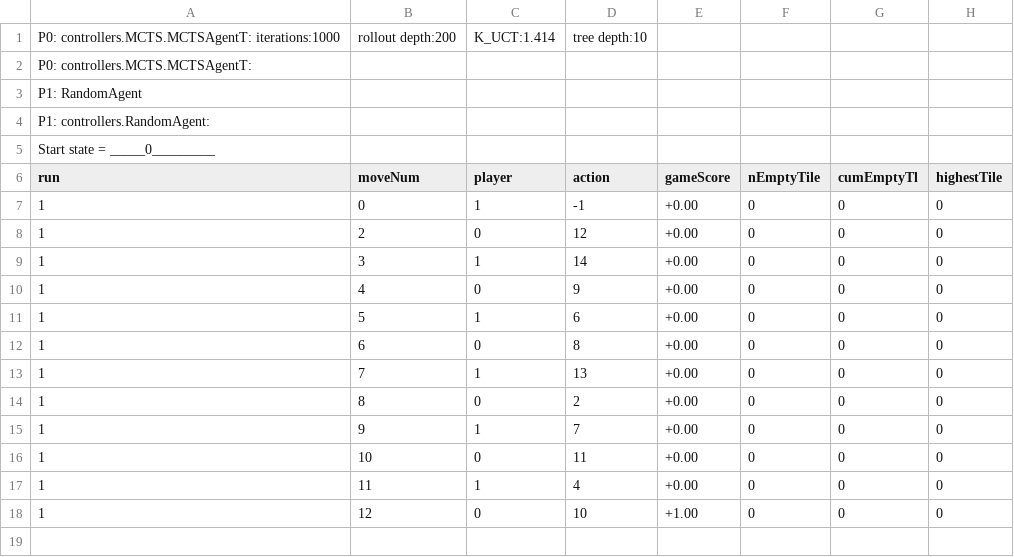
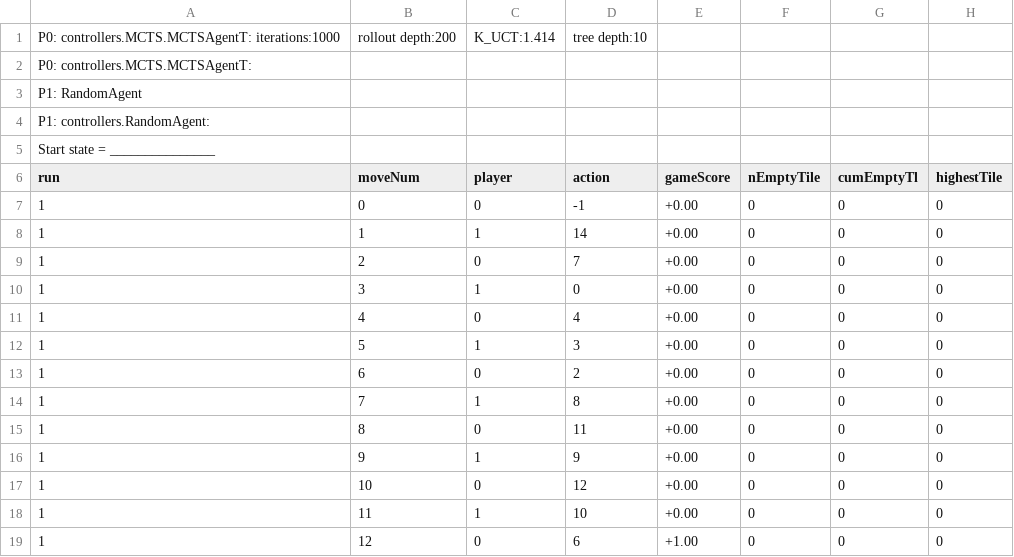
Before and after one commit to WolfgangKonen/GBG, a CSV file: agents/Sim/K6_Player2/csv/playStats.csv, drawn as a sheet.

```diff
--- a/agents/Sim/K6_Player2/csv/playStats.csv
+++ b/agents/Sim/K6_Player2/csv/playStats.csv
@@ -4,15 +4,16 @@ P1: RandomAgent
 P1: controllers.RandomAgent:
-Start state = _____0_________
+Start state = _______________
 run, moveNum, player, action, gameScore, nEmptyTile, cumEmptyTl, highestTile
-1, 0, 1, -1, +0.00, 0, 0, 0
-1, 2, 0, 12, +0.00, 0, 0, 0
-1, 3, 1, 14, +0.00, 0, 0, 0
-1, 4, 0, 9, +0.00, 0, 0, 0
-1, 5, 1, 6, +0.00, 0, 0, 0
-1, 6, 0, 8, +0.00, 0, 0, 0
-1, 7, 1, 13, +0.00, 0, 0, 0
-1, 8, 0, 2, +0.00, 0, 0, 0
-1, 9, 1, 7, +0.00, 0, 0, 0
-1, 10, 0, 11, +0.00, 0, 0, 0
-1, 11, 1, 4, +0.00, 0, 0, 0
-1, 12, 0, 10, +1.00, 0, 0, 0
+1, 0, 0, -1, +0.00, 0, 0, 0
+1, 1, 1, 14, +0.00, 0, 0, 0
+1, 2, 0, 7, +0.00, 0, 0, 0
+1, 3, 1, 0, +0.00, 0, 0, 0
+1, 4, 0, 4, +0.00, 0, 0, 0
+1, 5, 1, 3, +0.00, 0, 0, 0
+1, 6, 0, 2, +0.00, 0, 0, 0
+1, 7, 1, 8, +0.00, 0, 0, 0
+1, 8, 0, 11, +0.00, 0, 0, 0
+1, 9, 1, 9, +0.00, 0, 0, 0
+1, 10, 0, 12, +0.00, 0, 0, 0
+1, 11, 1, 10, +0.00, 0, 0, 0
+1, 12, 0, 6, +1.00, 0, 0, 0
```
Also changed, not shown: 38 other files.
